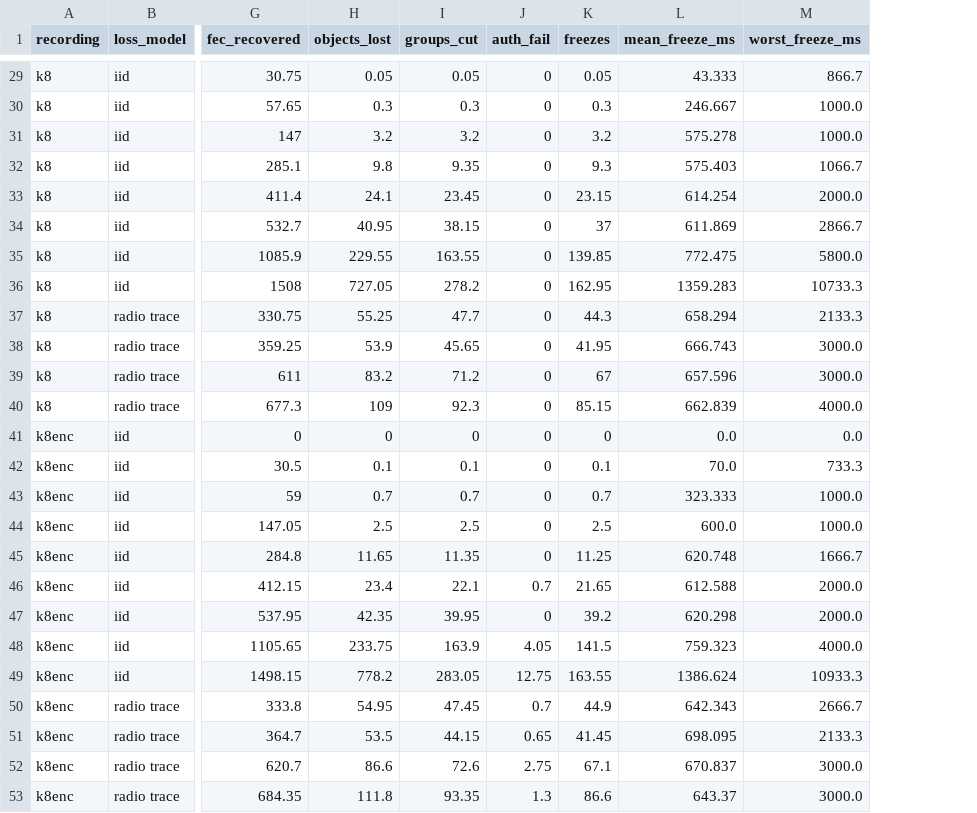
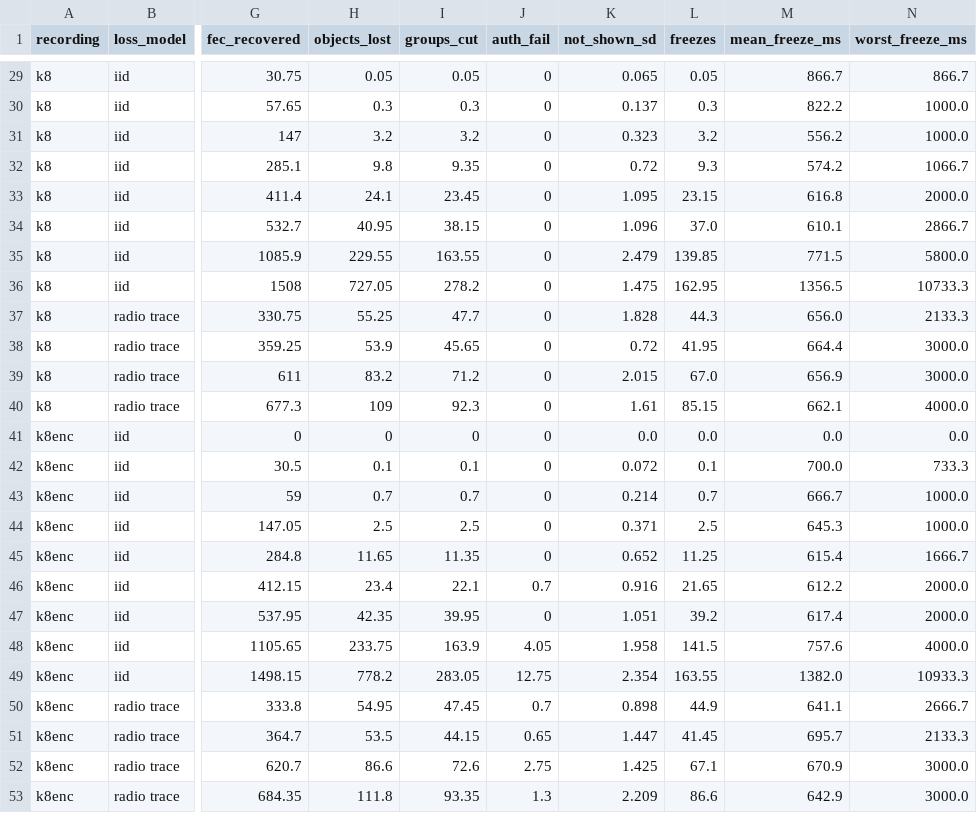
Before and after one commit to steelhead99x/moq-lora, a CSV file: results/loopback/sweep.csv, drawn as a sheet; only a part is shown, gaps mark what is left out; addresses are those after the commit; the diff covers the shown part only; the diff names each change by its address in the sheet, - before the commit and + after, or states it on an @@ line.

```diff
--- a/results/loopback/sweep.csv
+++ b/results/loopback/sweep.csv
+column K (not_shown_sd), rows 29-53: 0.065 | 0.137 | 0.323 | 0.72 | 1.095 | 1.096 | 2.479 | 1.475 | 1.828 | 0.72 | 2.015 | 1.61 | 0.0 | 0.072 | 0.214 | 0.371 | 0.652 | 0.916 | 1.051 | 1.958 | 2.354 | 0.898 | 1.447 | 1.425 | 2.209
-M29 (mean_freeze_ms): 43.333
+M29 (mean_freeze_ms): 866.7
-M30 (mean_freeze_ms): 246.667
+M30 (mean_freeze_ms): 822.2
-M31 (mean_freeze_ms): 575.278
+M31 (mean_freeze_ms): 556.2
-M32 (mean_freeze_ms): 575.403
+M32 (mean_freeze_ms): 574.2
-M33 (mean_freeze_ms): 614.254
+M33 (mean_freeze_ms): 616.8
-L34 (freezes): 37
+L34 (freezes): 37.0
-M34 (mean_freeze_ms): 611.869
+M34 (mean_freeze_ms): 610.1
-M35 (mean_freeze_ms): 772.475
+M35 (mean_freeze_ms): 771.5
-M36 (mean_freeze_ms): 1359.283
+M36 (mean_freeze_ms): 1356.5
-M37 (mean_freeze_ms): 658.294
+M37 (mean_freeze_ms): 656.0
-M38 (mean_freeze_ms): 666.743
+M38 (mean_freeze_ms): 664.4
-L39 (freezes): 67
+L39 (freezes): 67.0
-M39 (mean_freeze_ms): 657.596
+M39 (mean_freeze_ms): 656.9
-M40 (mean_freeze_ms): 662.839
+M40 (mean_freeze_ms): 662.1
-L41 (freezes): 0
+L41 (freezes): 0.0
-M42 (mean_freeze_ms): 70.0
+M42 (mean_freeze_ms): 700.0
-M43 (mean_freeze_ms): 323.333
+M43 (mean_freeze_ms): 666.7
-M44 (mean_freeze_ms): 600.0
+M44 (mean_freeze_ms): 645.3
-M45 (mean_freeze_ms): 620.748
+M45 (mean_freeze_ms): 615.4
-M46 (mean_freeze_ms): 612.588
+M46 (mean_freeze_ms): 612.2
-M47 (mean_freeze_ms): 620.298
+M47 (mean_freeze_ms): 617.4
-M48 (mean_freeze_ms): 759.323
+M48 (mean_freeze_ms): 757.6
-M49 (mean_freeze_ms): 1386.624
+M49 (mean_freeze_ms): 1382.0
-M50 (mean_freeze_ms): 642.343
+M50 (mean_freeze_ms): 641.1
-M51 (mean_freeze_ms): 698.095
+M51 (mean_freeze_ms): 695.7
-M52 (mean_freeze_ms): 670.837
+M52 (mean_freeze_ms): 670.9
-M53 (mean_freeze_ms): 643.37
+M53 (mean_freeze_ms): 642.9
```
Also changed, not shown: 28 edited cells elsewhere in this file, 3 other files.
